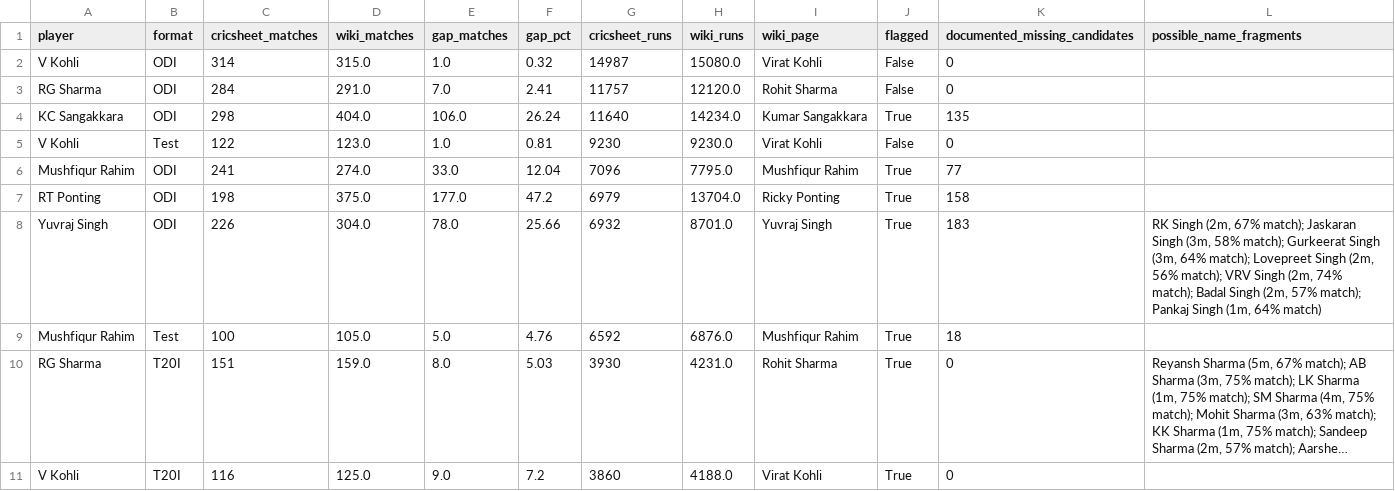
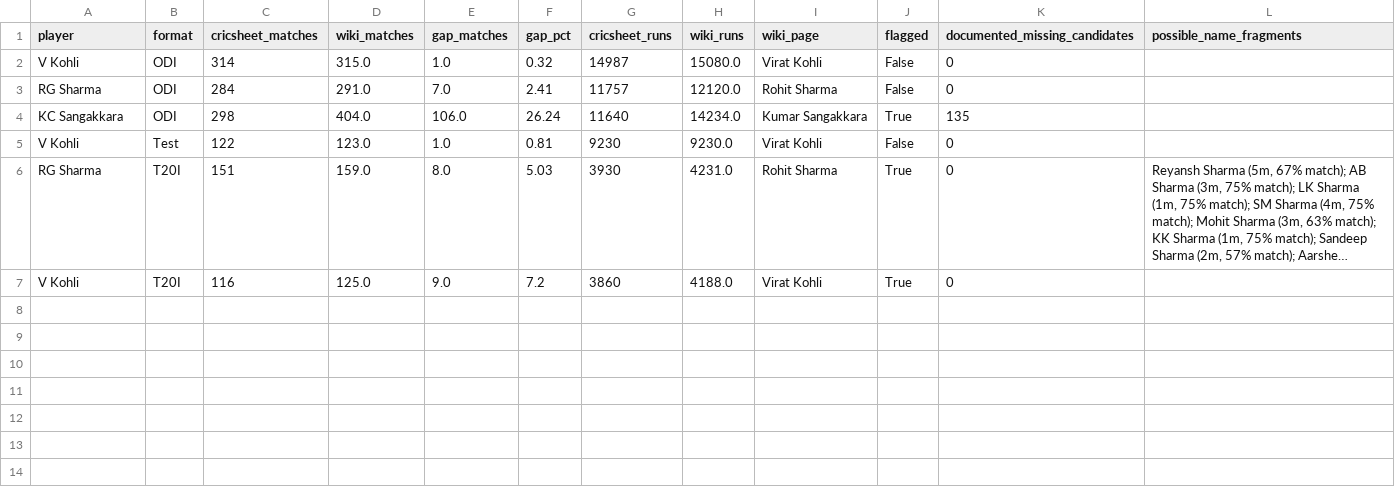
Before and after one commit to mmrayyan2005-dev/cricket-analytics_-, a CSV file: cricket_coverage_gaps.csv, drawn as a sheet; long unchanged cells end in …; the diff names each change by its address in the sheet, - before the commit and + after, or states it on an @@ line.

Commit message:
Update cricket_coverage_gaps.csv

```diff
--- a/cricket_coverage_gaps.csv
+++ b/cricket_coverage_gaps.csv
-row 6: Mushfiqur Rahim | ODI | 241 | 274.0 | 33.0 | 12.04 | 7096 | 7795.0 | Mushfiqur Rahim | True | 77
-row 7: RT Ponting | ODI | 198 | 375.0 | 177.0 | 47.2 | 6979 | 13704.0 | Ricky Ponting | True | 158
-row 8: Yuvraj Singh | ODI | 226 | 304.0 | 78.0 | 25.66 | 6932 | 8701.0 | Yuvraj Singh | True | 183 | RK Singh (2m, 67% match); Jaskaran Singh (3m, 58% match); Gurkeerat Singh (3m, 64% match); Lovepreet Singh (2m, 56% match); VRV Singh (2m, 74% match); Badal Singh (2m, 57% match); Pankaj Singh (1m, 64% match)
-row 9: Mushfiqur Rahim | Test | 100 | 105.0 | 5.0 | 4.76 | 6592 | 6876.0 | Mushfiqur Rahim | True | 18
```
